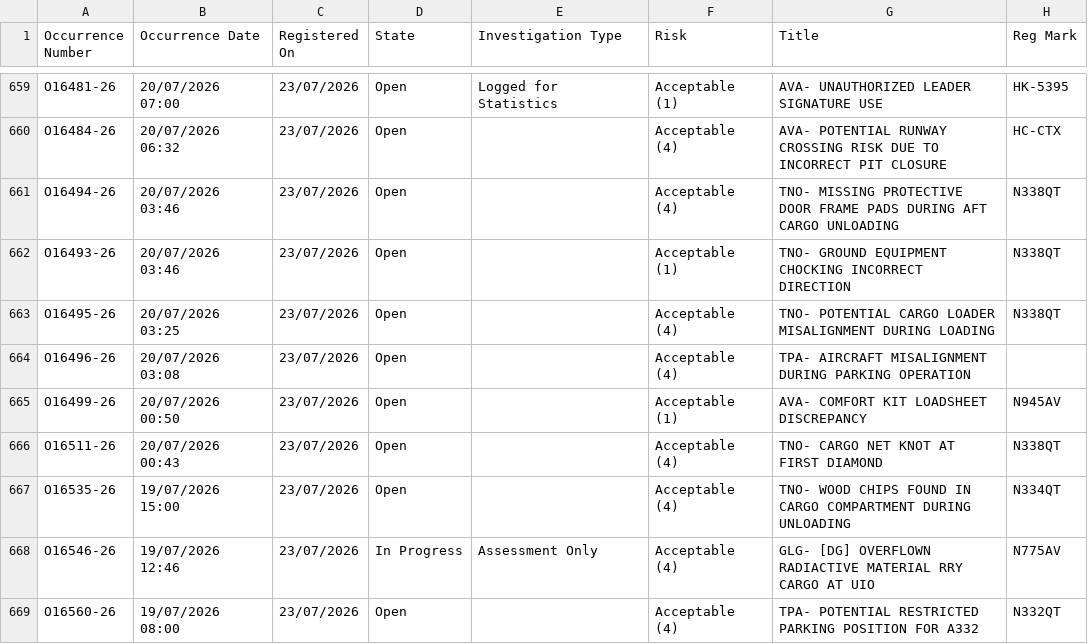
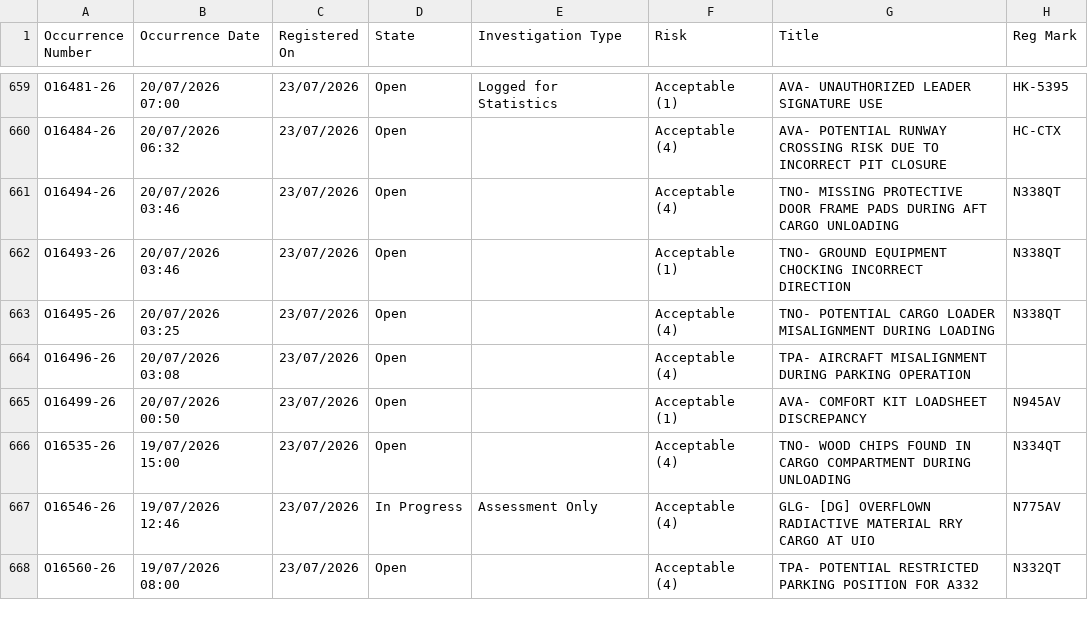
Before and after one commit to luibernip/segops, a CSV file: bitacora_grh.csv, drawn as a sheet; only a part is shown, gaps mark what is left out.

```diff
--- a/bitacora_grh.csv
+++ b/bitacora_grh.csv
@@ -665,3 +665,2 @@ O16496-26,20/07/2026 03:08,23/07/2026,Open,,Acceptable (4),TPA- AIRCRAFT MISALIG
 O16499-26,20/07/2026 00:50,23/07/2026,Open,,Acceptable (1),AVA- COMFORT KIT LOADSHEET DISCREPANCY,N945AV
-O16511-26,20/07/2026 00:43,23/07/2026,Open,,Acceptable (4),TNO- CARGO NET KNOT AT FIRST DIAMOND,N338QT
 O16535-26,19/07/2026 15:00,23/07/2026,Open,,Acceptable (4),TNO- WOOD CHIPS FOUND IN CARGO COMPARTMENT DURING UNLOADING,N334QT
```
Also changed, not shown: bitacora_grh_real.csv, 1 other file.
